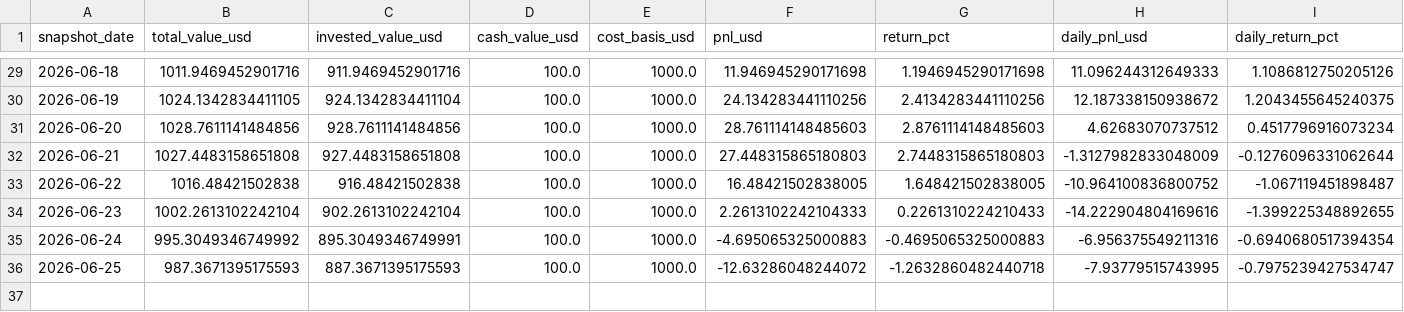
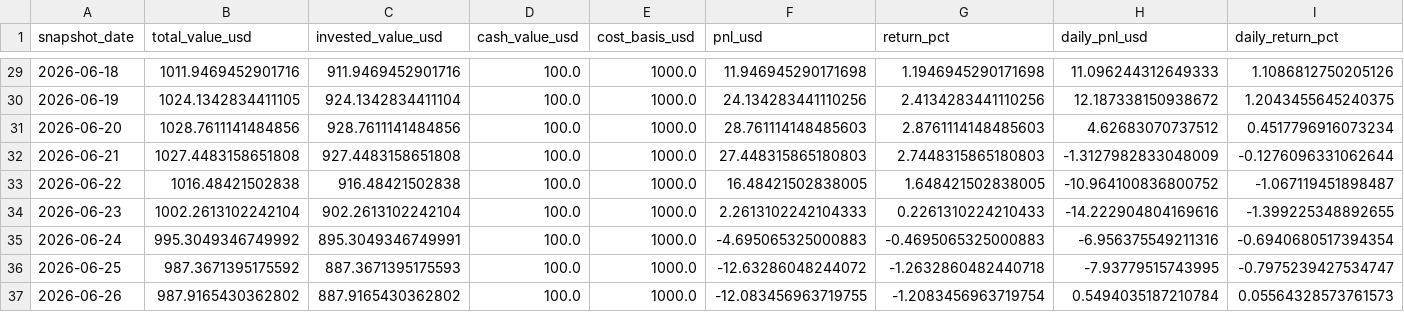
Before and after one commit to linjiw/quant-learn, a CSV file: data/portfolio/ai_portfolio_summary.csv, drawn as a sheet; only a part is shown, gaps mark what is left out; rows hold the shown columns only; the diff names each change by its address in the sheet, - before the commit and + after, or states it on an @@ line.

```diff
--- a/data/portfolio/ai_portfolio_summary.csv
+++ b/data/portfolio/ai_portfolio_summary.csv
-B36 (total_value_usd): 987.3671395175593
+B36 (total_value_usd): 987.3671395175592
+row 37: 2026-06-26 | 987.9165430362802 | 887.9165430362802 | 100.0 | 1000.0 | -12.083456963719755 | -1.2083456963719754 | 0.5494035187210784 | 0.05564328573761573
```
Also changed, not shown: data/portfolio/ai_portfolio_snapshots.csv.
